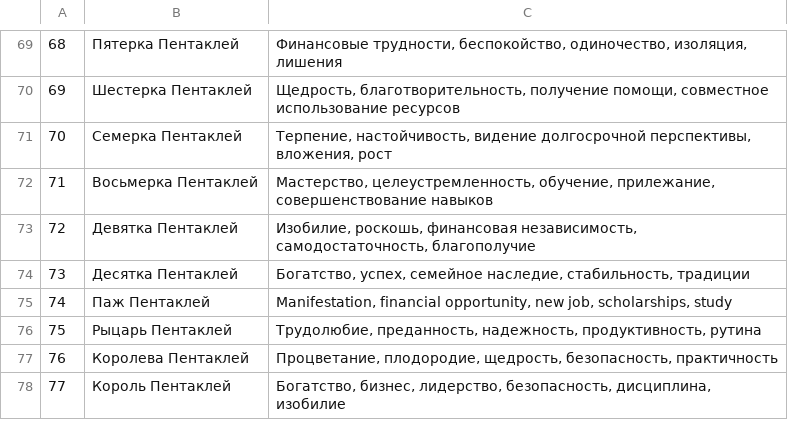
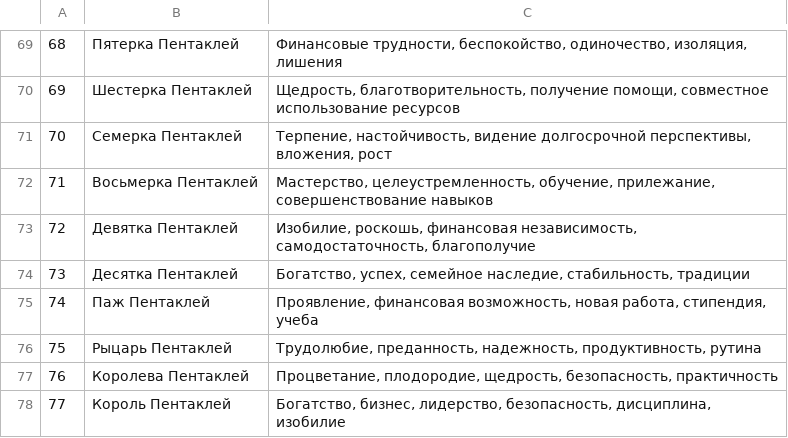
Before and after one commit to baramba/interpretation, a CSV file: app/db/cards.csv, drawn as a sheet; only a part is shown, gaps mark what is left out.

```diff
--- a/app/db/cards.csv
+++ b/app/db/cards.csv
@@ -74,3 +74,3 @@
 73,Десятка Пентаклей,"Богатство, успех, семейное наследие, стабильность, традиции"
-74,Паж Пентаклей,"Manifestation, financial opportunity, new job, scholarships, study"
+74,Паж Пентаклей,"Проявление, финансовая возможность, новая работа, стипендия, учеба"
 75,Рыцарь Пентаклей,"Трудолюбие, преданность, надежность, продуктивность, рутина"
```
Also changed, not shown: 22 other files.
